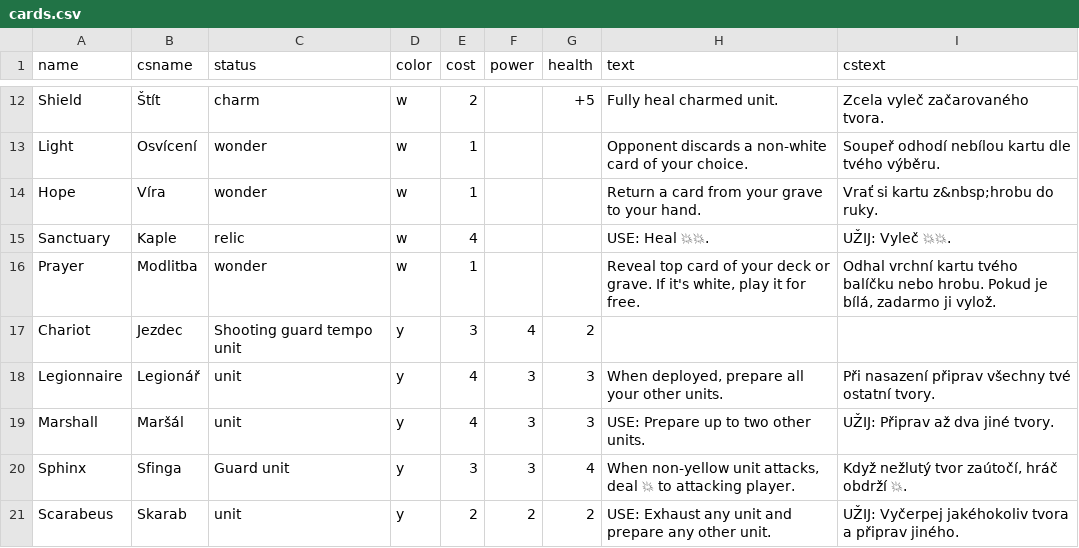
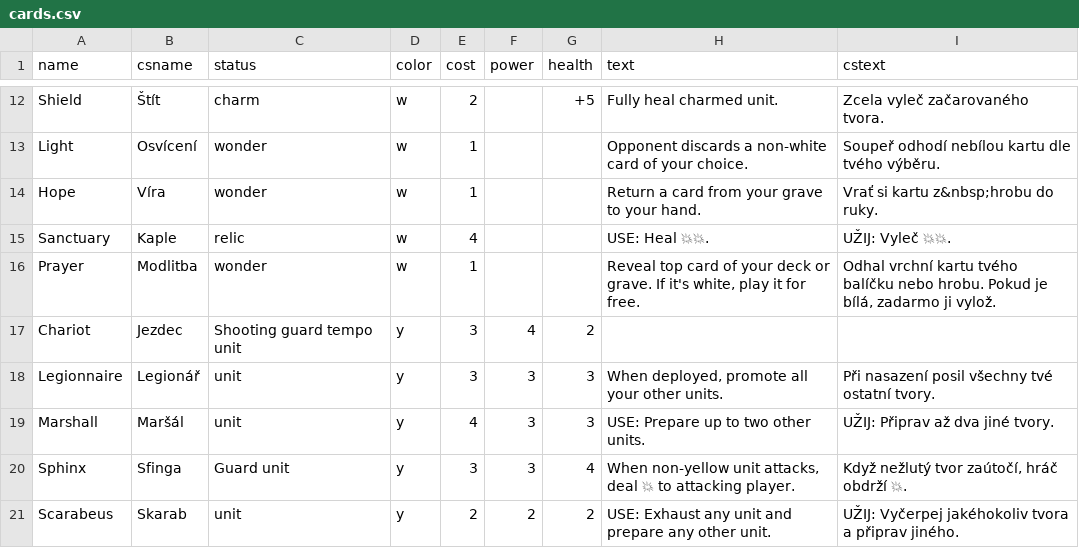
Before and after one commit to jerrylabs/card-generator, a CSV file: mysticelements/cards.csv, drawn as a sheet; only a part is shown, gaps mark what is left out.

Commit message:
Legionář znormalizován

```diff
--- a/mysticelements/cards.csv
+++ b/mysticelements/cards.csv
@@ -17,3 +17,3 @@ Prayer,Modlitba,wonder,w,1,,,"Reveal top card of your deck or grave. If it's whi
 Chariot,Jezdec,Shooting guard tempo unit,y,3,4,2,,
-Legionnaire,Legionář,unit,y,4,3,3,"When deployed, prepare all your other units.",Při nasazení připrav všechny tvé ostatní tvory.
+Legionnaire,Legionář,unit,y,3,3,3,"When deployed, promote all your other units.",Při nasazení posil všechny tvé ostatní tvory.
 Marshall,Maršál,unit,y,4,3,3,USE: Prepare up to two other units.,UŽIJ: Připrav až dva jiné tvory.
```
